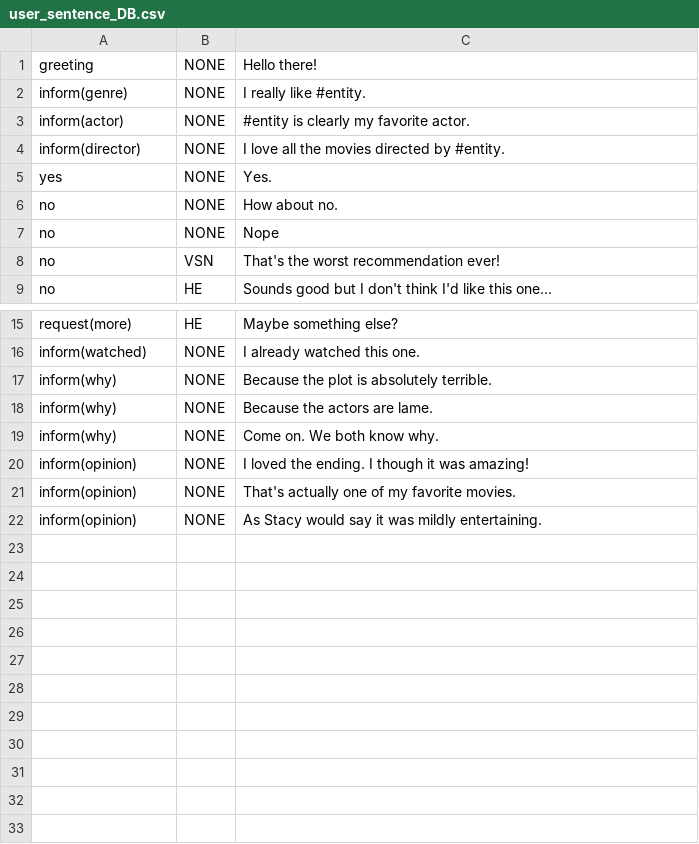
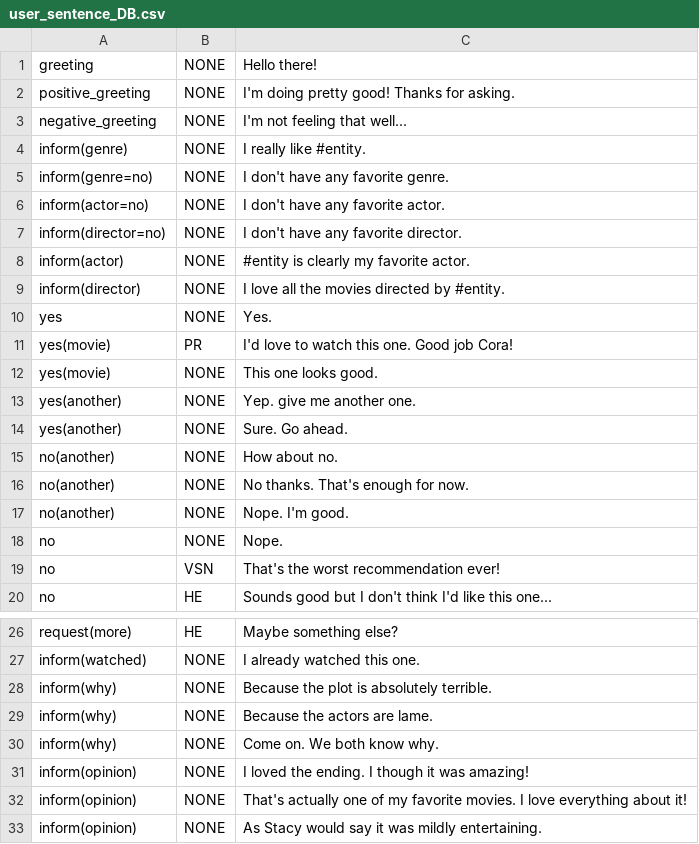
Before and after one commit to UofGSocialRobotics/RL-Agent, a CSV file: resources/user/user_sentence_DB.csv, drawn as a sheet; only a part is shown, gaps mark what is left out.

Commit message:
cleaned sentence generation a bit

```diff
--- a/resources/user/user_sentence_DB.csv
+++ b/resources/user/user_sentence_DB.csv
@@ -1,3 +1,8 @@
 greeting,NONE,Hello there!,
+positive_greeting,NONE,I'm doing pretty good! Thanks for asking.,
+negative_greeting,NONE,I'm not feeling that well...
 inform(genre),NONE,I really like #entity.,
+inform(genre=no),NONE,I don't have any favorite genre.,
+inform(actor=no),NONE,I don't have any favorite actor.,
+inform(director=no),NONE,I don't have any favorite director.,
 inform(actor),NONE,#entity is clearly my favorite actor.,
@@ -5,4 +10,10 @@ inform(director),NONE,I love all the movies directed by #entity.,
 yes,NONE,Yes.,
-no,NONE,How about no.,
-no,NONE,Nope,
+yes(movie),PR,I'd love to watch this one. Good job Cora!,
+yes(movie),NONE,This one looks good.,
+yes(another),NONE,Yep. give me another one.,
+yes(another),NONE,Sure. Go ahead.,
+no(another),NONE,How about no.,
+no(another),NONE,No thanks. That's enough for now.,
+no(another),NONE,Nope. I'm good.,
+no,NONE,Nope.,
 no,VSN,That's the worst recommendation ever!,
@@ -20,3 +31,3 @@ inform(why),NONE,Come on. We both know why.,
 inform(opinion),NONE,I loved the ending. I though it was amazing!,
-inform(opinion),NONE,That's actually one of my favorite movies.,
+inform(opinion),NONE,That's actually one of my favorite movies. I love everything about it!,
 inform(opinion),NONE,As Stacy would say it was mildly entertaining.,
```
Also changed, not shown: 3 other files.
